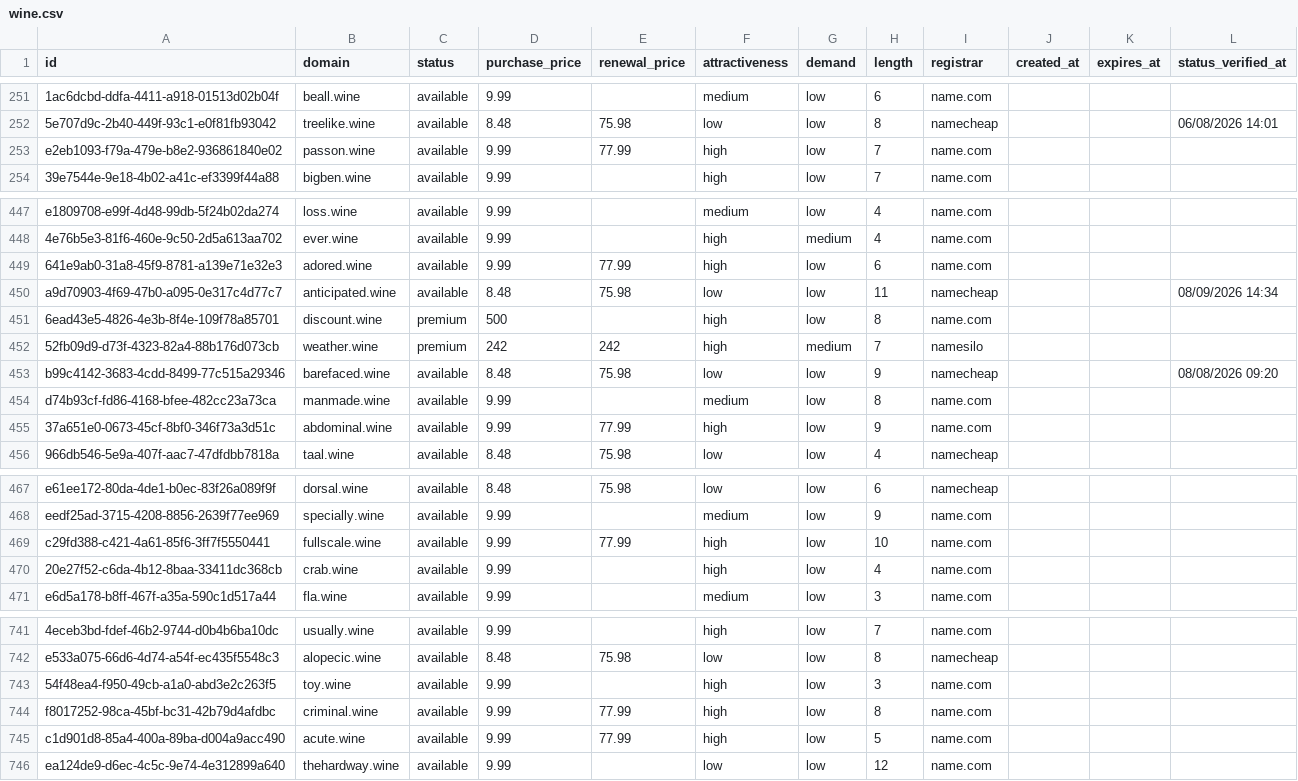
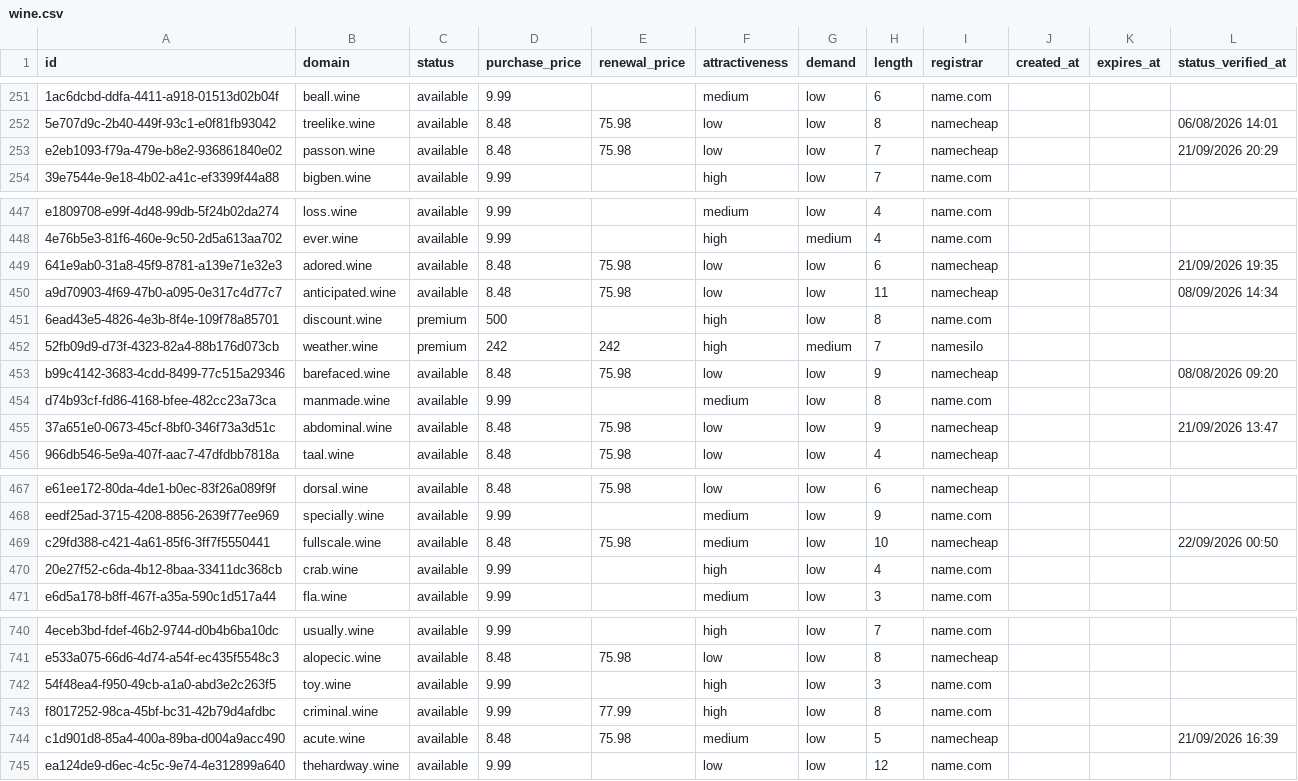
Before and after one commit to UniqueDomains/wine-oneword-domains, a CSV file: wine.csv, drawn as a sheet; only a part is shown, gaps mark what is left out; addresses are those after the commit; the diff covers the shown part only; the diff names each change by its address in the sheet, - before the commit and + after, or states it on an @@ line.

```diff
--- a/wine.csv
+++ b/wine.csv
-D253 (purchase_price): 9.99
+D253 (purchase_price): 8.48
-E253 (renewal_price): 77.99
+E253 (renewal_price): 75.98
-F253 (attractiveness): high
+F253 (attractiveness): low
-I253 (registrar): name.com
+I253 (registrar): namecheap
-L253 (status_verified_at): (empty)
+L253 (status_verified_at): 21/09/2026 20:29
-D449 (purchase_price): 9.99
+D449 (purchase_price): 8.48
-E449 (renewal_price): 77.99
+E449 (renewal_price): 75.98
-F449 (attractiveness): high
+F449 (attractiveness): low
-I449 (registrar): name.com
+I449 (registrar): namecheap
-L449 (status_verified_at): (empty)
+L449 (status_verified_at): 21/09/2026 19:35
-D455 (purchase_price): 9.99
+D455 (purchase_price): 8.48
-E455 (renewal_price): 77.99
+E455 (renewal_price): 75.98
-F455 (attractiveness): high
+F455 (attractiveness): low
-I455 (registrar): name.com
+I455 (registrar): namecheap
-L455 (status_verified_at): (empty)
+L455 (status_verified_at): 21/09/2026 13:47
-D469 (purchase_price): 9.99
+D469 (purchase_price): 8.48
-E469 (renewal_price): 77.99
+E469 (renewal_price): 75.98
-F469 (attractiveness): high
+F469 (attractiveness): medium
-I469 (registrar): name.com
+I469 (registrar): namecheap
-L469 (status_verified_at): (empty)
+L469 (status_verified_at): 22/09/2026 00:50
-D744 (purchase_price): 9.99
+D744 (purchase_price): 8.48
-E744 (renewal_price): 77.99
+E744 (renewal_price): 75.98
-F744 (attractiveness): high
+F744 (attractiveness): medium
-I744 (registrar): name.com
+I744 (registrar): namecheap
-L744 (status_verified_at): (empty)
+L744 (status_verified_at): 21/09/2026 16:39
```
Also changed, not shown: 1 added row, 1 removed row and 85 edited cells elsewhere in this file, 4 other files.
